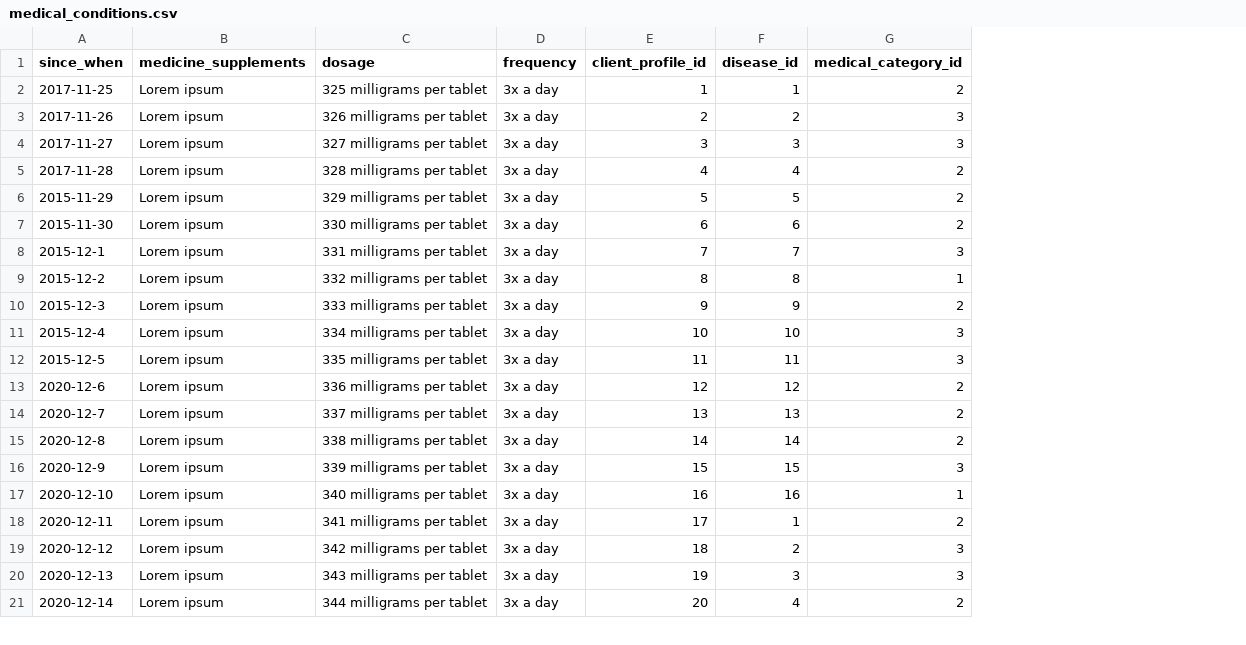
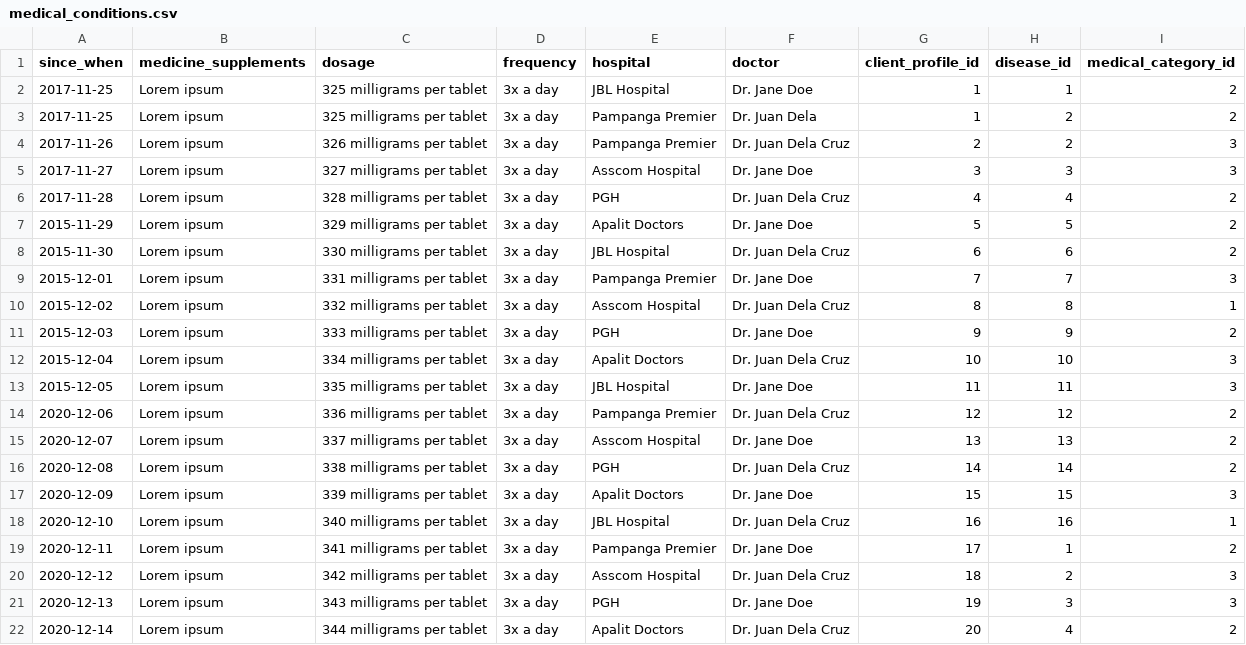
Before and after one commit to djsaballa/capstone-project, a CSV file: database/seeders/seeds/medical_conditions.csv, drawn as a sheet; only a part is shown; addresses are those after the commit; the diff covers the shown part only; the diff names each change by its address in the sheet, - before the commit and + after, or states it on an @@ line.

Commit message:
view profile fix

```diff
--- a/database/seeders/seeds/medical_conditions.csv
+++ b/database/seeders/seeds/medical_conditions.csv
+column E (hospital), row 2: JBL Hospital; rows 4-22: Pampanga Premier | Asscom Hospital | PGH | Apalit Doctors | JBL Hospital | Pampanga Premier | Asscom Hospital | PGH | Apalit Doctors | JBL Hospital | Pampanga Premier | Asscom Hospital | PGH | Apalit Doctors | JBL Hospital | Pampanga Premier | Asscom Hospital | PGH | Apalit Doctors
+column F (doctor), row 2: Dr. Jane Doe; rows 4-22: Dr. Juan Dela Cruz | Dr. Jane Doe | Dr. Juan Dela Cruz | Dr. Jane Doe | Dr. Juan Dela Cruz | Dr. Jane Doe | Dr. Juan Dela Cruz | Dr. Jane Doe | Dr. Juan Dela Cruz | Dr. Jane Doe | Dr. Juan Dela Cruz | Dr. Jane Doe | Dr. Juan Dela Cruz | Dr. Jane Doe | Dr. Juan Dela Cruz | Dr. Jane Doe | Dr. Juan Dela Cruz | Dr. Jane Doe | Dr. Juan Dela Cruz
+row 3: 2017-11-25 | Lorem ipsum | 325 milligrams per tablet | 3x a day | Pampanga Premier | Dr. Juan Dela | 1 | 2 | 2
-A9 (since_when): 2015-12-1
+A9 (since_when): 2015-12-01
-A10 (since_when): 2015-12-2
+A10 (since_when): 2015-12-02
-A11 (since_when): 2015-12-3
+A11 (since_when): 2015-12-03
-A12 (since_when): 2015-12-4
+A12 (since_when): 2015-12-04
-A13 (since_when): 2015-12-5
+A13 (since_when): 2015-12-05
-A14 (since_when): 2020-12-6
+A14 (since_when): 2020-12-06
-A15 (since_when): 2020-12-7
+A15 (since_when): 2020-12-07
-A16 (since_when): 2020-12-8
+A16 (since_when): 2020-12-08
-A17 (since_when): 2020-12-9
+A17 (since_when): 2020-12-09
```
Also changed, not shown: 13 edited cells elsewhere in this file, 7 other files.
